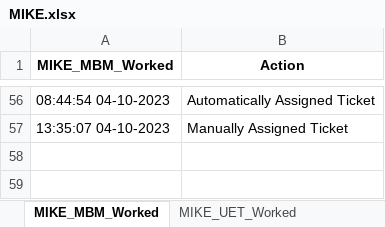
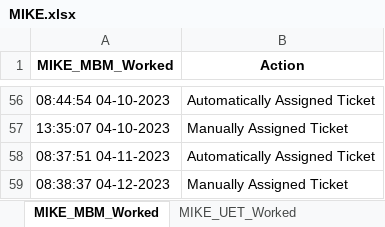
Before and after one commit to UFO-Team-Area51/AREA51-App-Deploy, an Excel workbook: src/MIKE.xlsx, sheet MIKE_MBM_Worked, drawn as a sheet; only a part is shown, gaps mark what is left out; values as stored, in another font and other column widths than the file's, no borders; the diff names each change by its address in the sheet, - before the commit and + after, or states it on an @@ line.

```diff
--- a/src/MIKE.xlsx (sheet MIKE_MBM_Worked)
+++ b/src/MIKE.xlsx (sheet MIKE_MBM_Worked)
+row 58: 08:37:51 04-11-2023 | Automatically Assigned Ticket
+row 59: 08:38:37 04-12-2023 | Manually Assigned Ticket
```
Also changed, not shown: sheet MIKE_UET_Worked, src/ADAM.xlsx, src/Agents.xlsx, 6 other files.
